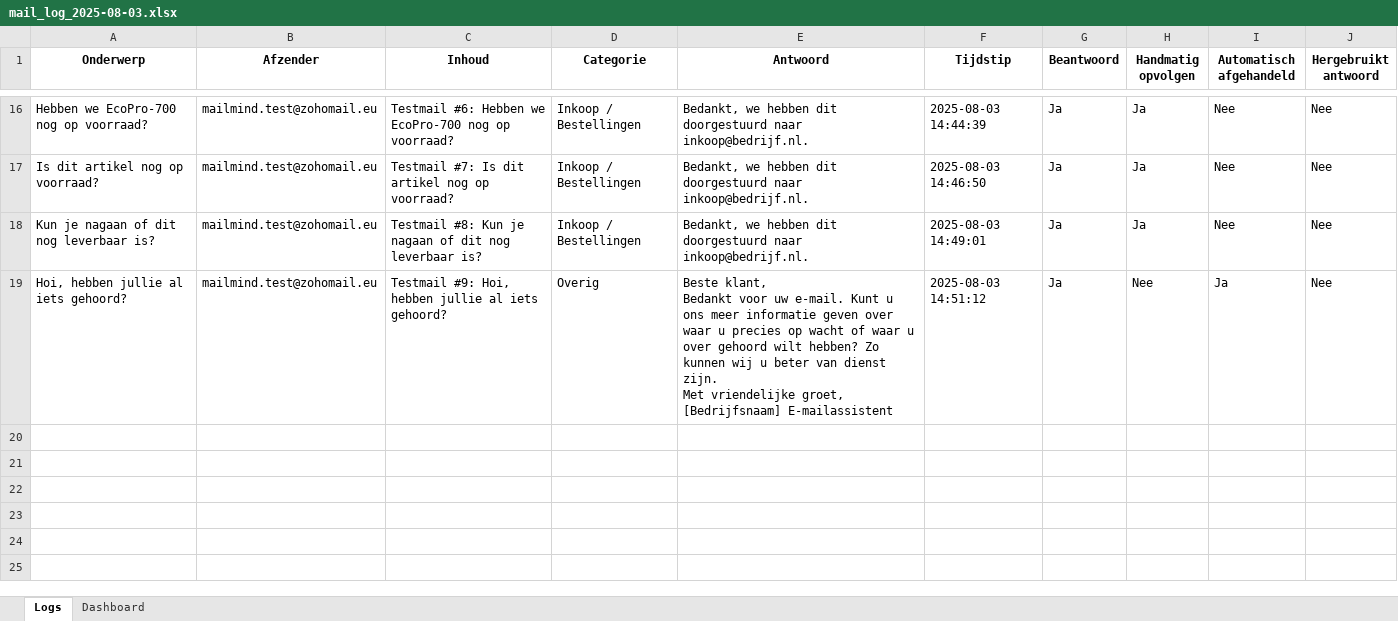
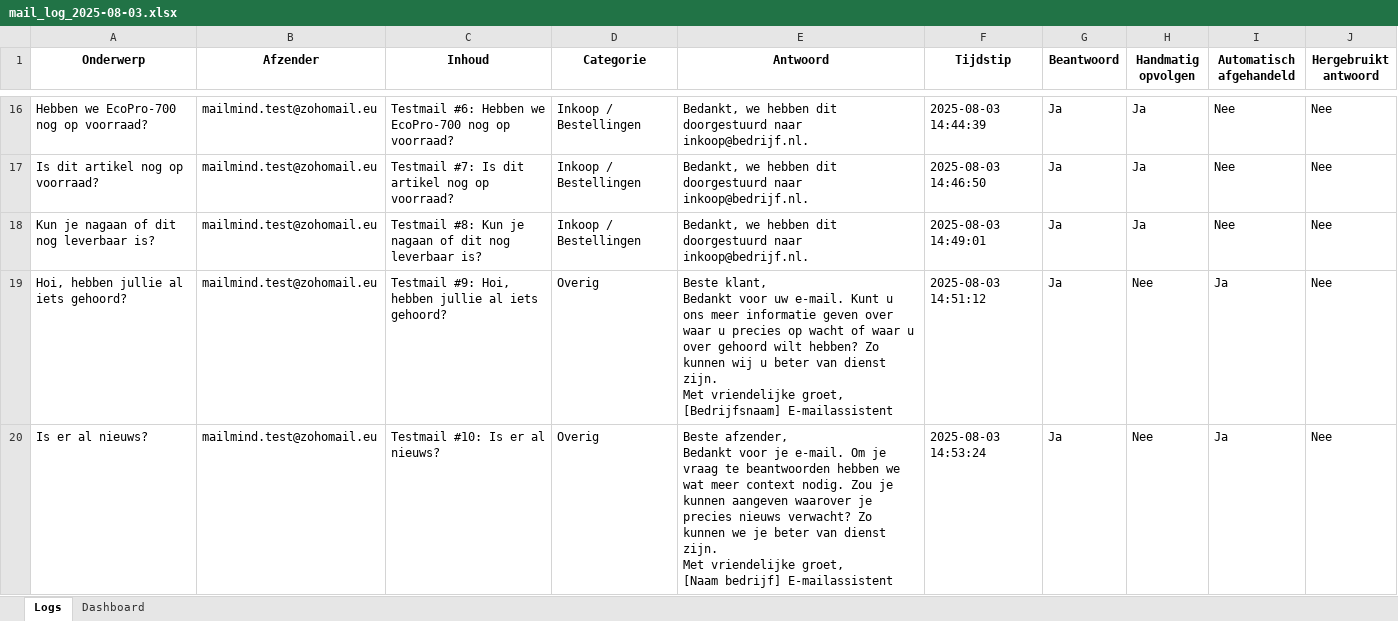
Before and after one commit to MailMind-app/streamlit-dashboard, an Excel workbook: logs/mail_log_2025-08-03.xlsx, sheet Logs, drawn as a sheet; only a part is shown, gaps mark what is left out; values as stored, in another font and other column widths than the file's, no borders; conditional formats not drawn; ↵ is a line break in a cell; the diff names each change by its address in the sheet, - before the commit and + after, or states it on an @@ line.

Commit message:
Automatische test-sync: 2025-08-03 14:53:50

```diff
--- a/logs/mail_log_2025-08-03.xlsx (sheet Logs)
+++ b/logs/mail_log_2025-08-03.xlsx (sheet Logs)
+row 20: Is er al nieuws? | mailmind.test@zohomail.eu | Testmail #10: Is er al nieuws? | Overig | Beste afzender, ↵ Bedankt voor je e-mail. Om je vraag te beantwoorden hebben we wat meer context nodig. Zou je kunnen aangeven waarover je precies nieuws verwacht? Zo kunnen we je beter van dienst zijn. ↵ Met vriendelijke groet, ↵ [Naam bedrijf] E-mailassistent | 2025-08-03 14:53:24 | Ja | Nee | Ja | Nee
```
Also changed, not shown: sheet Dashboard.
